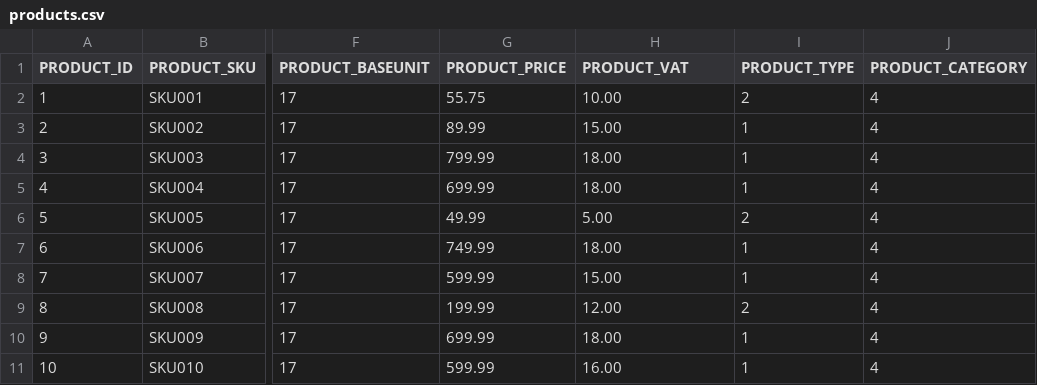
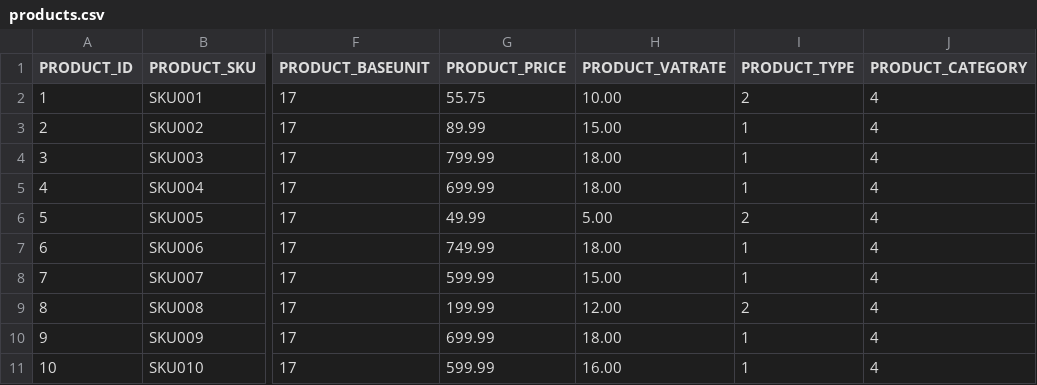
Before and after one commit to codbex/codbex-hestia-data-sample, a CSV file: codbex-hestia-data-sample/products.csv, drawn as a sheet; only a part is shown, gaps mark what is left out; the diff names each change by its address in the sheet, - before the commit and + after, or states it on an @@ line.

Commit message:
rename VAT to VATRate

```diff
--- a/codbex-hestia-data-sample/products.csv
+++ b/codbex-hestia-data-sample/products.csv
-H1: PRODUCT_VAT
+H1: PRODUCT_VATRATE
```
